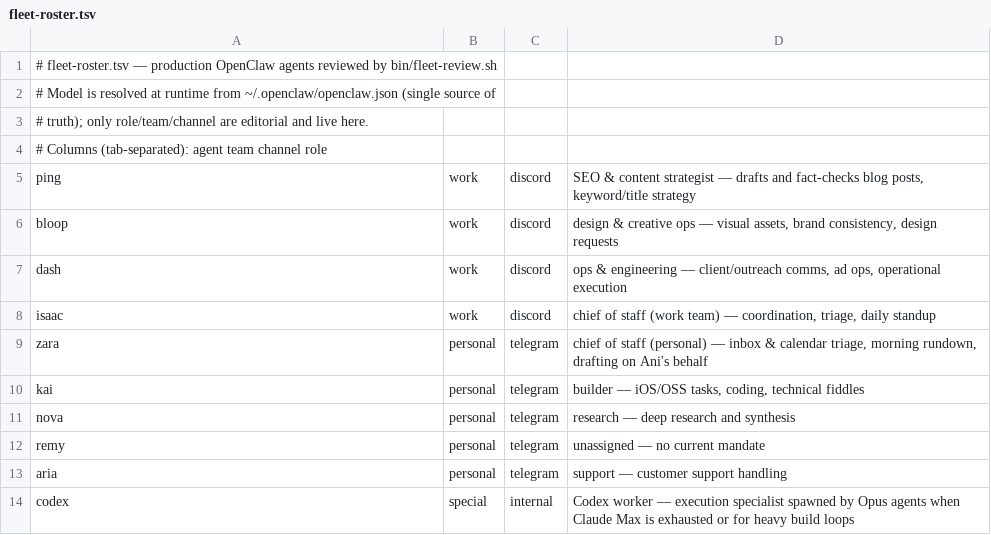
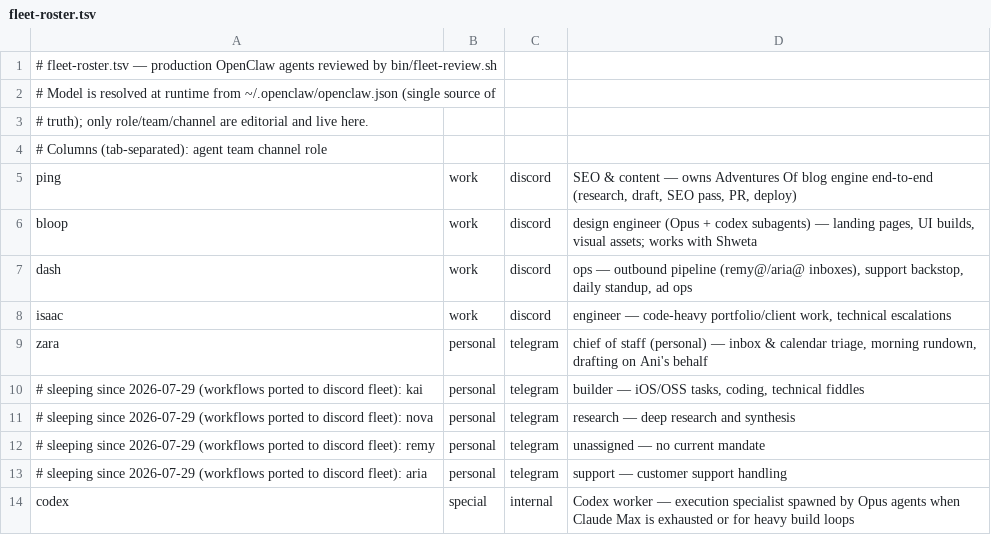
Before and after one commit to Ani-HQ/session-warden, a TSV file: config/fleet-roster.tsv, drawn as a sheet.

Commit message:
chore(roster): align agent roles with current mandates

```diff
--- a/config/fleet-roster.tsv
+++ b/config/fleet-roster.tsv
@@ -4,11 +4,11 @@
 # Columns (tab-separated): agent  team  channel  role
-ping	work	discord	SEO & content strategist — drafts and fact-checks blog posts, keyword/title strategy
-bloop	work	discord	design & creative ops — visual assets, brand consistency, design requests
-dash	work	discord	ops & engineering — client/outreach comms, ad ops, operational execution
-isaac	work	discord	chief of staff (work team) — coordination, triage, daily standup
+ping	work	discord	SEO & content — owns Adventures Of blog engine end-to-end (research, draft, SEO pass, PR, deploy)
+bloop	work	discord	design engineer (Opus + codex subagents) — landing pages, UI builds, visual assets; works with Shweta
+dash	work	discord	ops — outbound pipeline (remy@/aria@ inboxes), support backstop, daily standup, ad ops
+isaac	work	discord	engineer — code-heavy portfolio/client work, technical escalations
 zara	personal	telegram	chief of staff (personal) — inbox & calendar triage, morning rundown, drafting on Ani's behalf
-kai	personal	telegram	builder — iOS/OSS tasks, coding, technical fiddles
-nova	personal	telegram	research — deep research and synthesis
-remy	personal	telegram	unassigned — no current mandate
-aria	personal	telegram	support — customer support handling
+# sleeping since 2026-07-29 (workflows ported to discord fleet): kai	personal	telegram	builder — iOS/OSS tasks, coding, technical fiddles
+# sleeping since 2026-07-29 (workflows ported to discord fleet): nova	personal	telegram	research — deep research and synthesis
+# sleeping since 2026-07-29 (workflows ported to discord fleet): remy	personal	telegram	unassigned — no current mandate
+# sleeping since 2026-07-29 (workflows ported to discord fleet): aria	personal	telegram	support — customer support handling
 codex	special	internal	Codex worker — execution specialist spawned by Opus agents when Claude Max is exhausted or for heavy build loops
```
